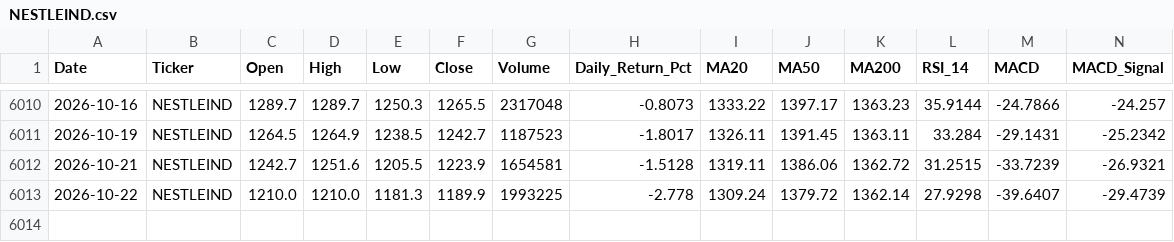
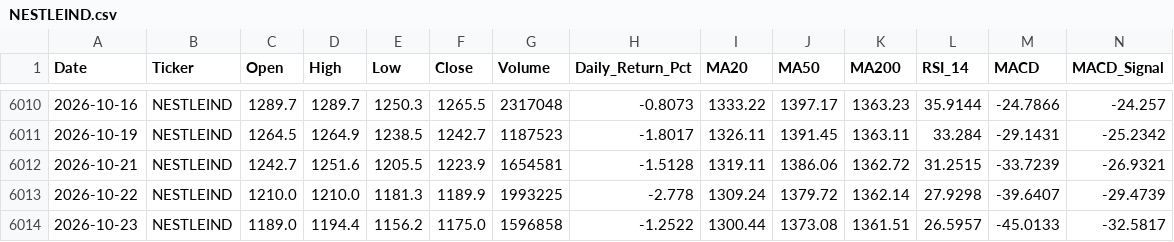
Before and after one commit to wimpypython/nifty-stock-intelligence, a CSV file: data/historical/NESTLEIND.csv, drawn as a sheet; only a part is shown, gaps mark what is left out; rows hold the shown columns only; the diff names each change by its address in the sheet, - before the commit and + after, or states it on an @@ line.

```diff
--- a/data/historical/NESTLEIND.csv
+++ b/data/historical/NESTLEIND.csv
+row 6014: 2026-10-23 | NESTLEIND | 1189.0 | 1194.4 | 1156.2 | 1175.0 | 1596858 | -1.2522 | 1300.44 | 1373.08 | 1361.51 | 26.5957 | -45.0133 | -32.5817
```
Also changed, not shown: data/historical/ADANIPORTS.csv, data/historical/BAJAJ-AUTO.csv, 47 other files.
